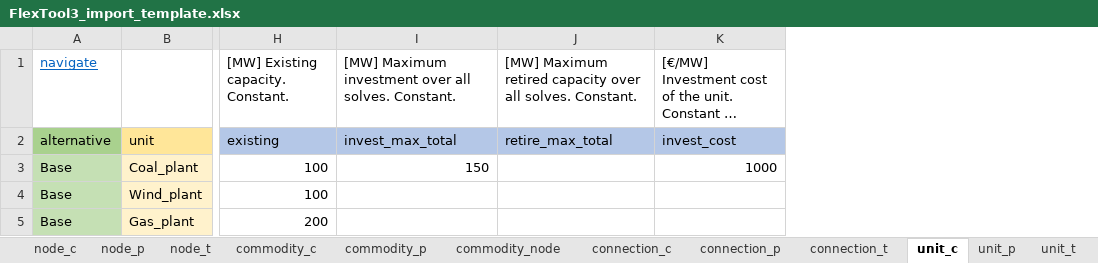
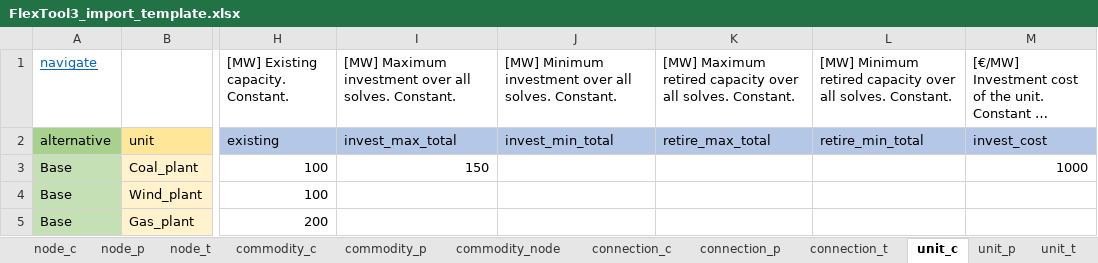
Before and after one commit to irena-flextool/flextool, an Excel workbook: FlexTool3_import_template.xlsx, sheet unit_c, drawn as a sheet; only a part is shown, gaps mark what is left out; long unchanged cells end in …; values as stored, in another font and other column widths than the file's, no borders; the diff names each change by its address in the sheet, - before the commit and + after, or states it on an @@ line.

```diff
--- a/FlexTool3_import_template.xlsx (sheet unit_c)
+++ b/FlexTool3_import_template.xlsx (sheet unit_c)
+column J, rows 1-2: [MW] Minimum investment over all solves. Constant. | invest_min_total
+column L, rows 1-2: [MW] Minimum retired capacity over all solves. Constant. | retire_min_total
```
Also changed, not shown: sheet connection_p, sheet unit_p, sheet node_p, sheet connection_c, sheet node_c, charts or pictures, 4 other files.
